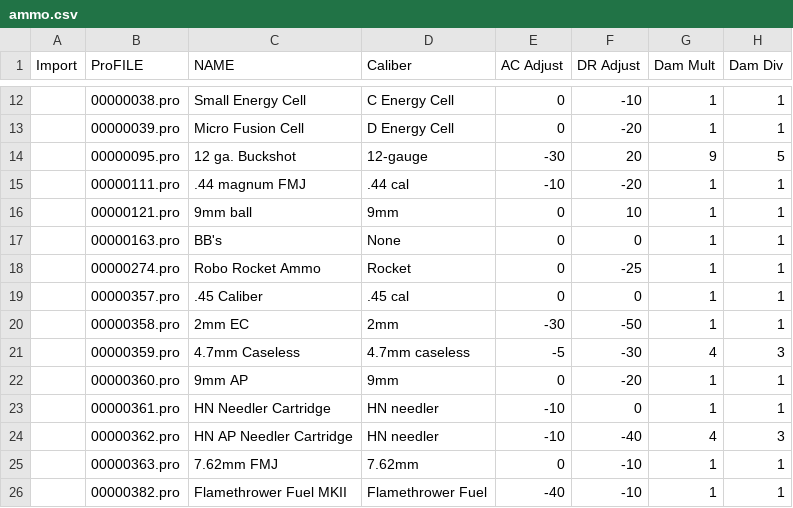
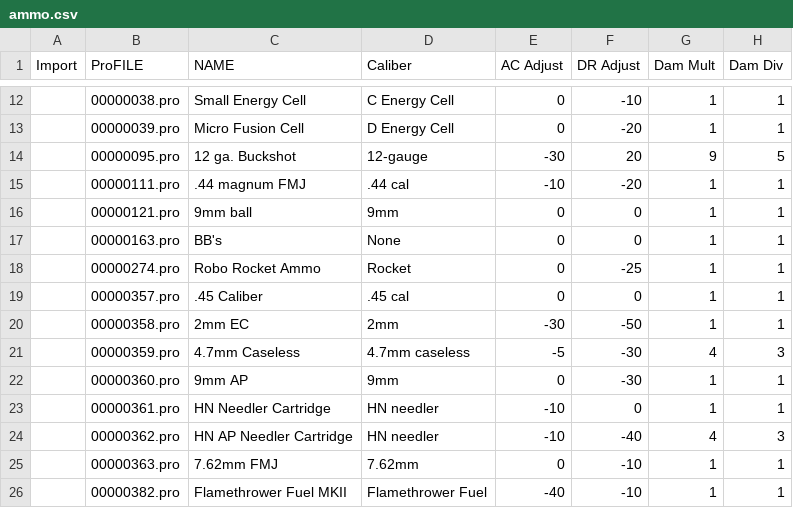
Before and after one commit to phobos2077/fo2_ecco, a CSV file: docs/ttx/csv_ecco_09/ammo.csv, drawn as a sheet; only a part is shown, gaps mark what is left out.

```diff
--- a/docs/ttx/csv_ecco_09/ammo.csv
+++ b/docs/ttx/csv_ecco_09/ammo.csv
@@ -15,3 +15,3 @@ Import;ProFILE;NAME;Caliber;AC Adjust;DR Adjust;Dam Mult;Dam Div
 ;00000111.pro;.44 magnum FMJ;.44 cal;-10;-20;1;1
-;00000121.pro;9mm ball;9mm;0;10;1;1
+;00000121.pro;9mm ball;9mm;0;0;1;1
 ;00000163.pro;BB's;None;0;0;1;1
@@ -21,3 +21,3 @@ Import;ProFILE;NAME;Caliber;AC Adjust;DR Adjust;Dam Mult;Dam Div
 ;00000359.pro;4.7mm Caseless;4.7mm caseless;-5;-30;4;3
-;00000360.pro;9mm AP;9mm;0;-20;1;1
+;00000360.pro;9mm AP;9mm;0;-30;1;1
 ;00000361.pro;HN Needler Cartridge;HN needler;-10;0;1;1
```
Also changed, not shown: 14 other files.
